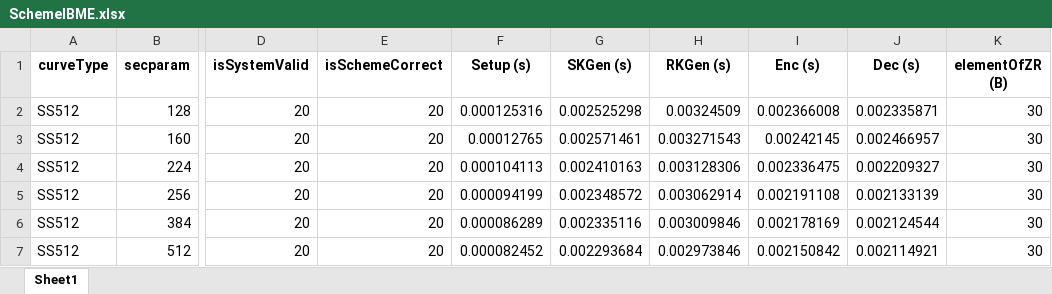
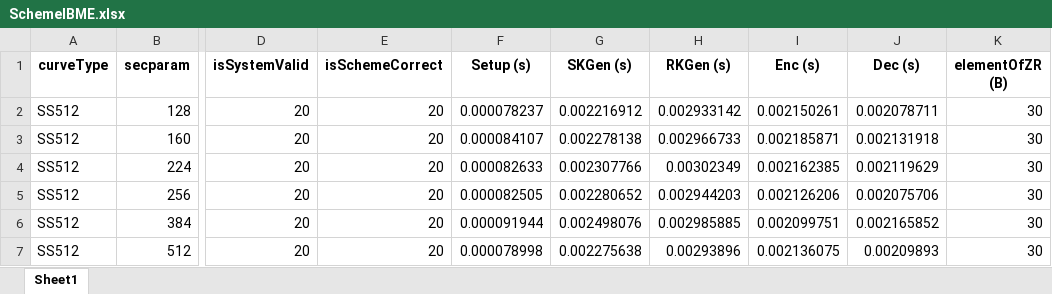
Before and after one commit to BatchClayderman/Cryptography-Schemes, an Excel workbook: SchemeIBMETR/SchemeIBME.xlsx, sheet Sheet1, drawn as a sheet; only a part is shown, gaps mark what is left out; values as stored, in another font and other column widths than the file's, no borders; the diff names each change by its address in the sheet, - before the commit and + after, or states it on an @@ line.

```diff
--- a/SchemeIBMETR/SchemeIBME.xlsx (sheet Sheet1)
+++ b/SchemeIBMETR/SchemeIBME.xlsx (sheet Sheet1)
-F2 (Setup (s)): 0.000125316
+F2 (Setup (s)): 0.000078237
-G2 (SKGen (s)): 0.002525298
+G2 (SKGen (s)): 0.002216912
-H2 (RKGen (s)): 0.00324509
+H2 (RKGen (s)): 0.002933142
-I2 (Enc (s)): 0.002366008
+I2 (Enc (s)): 0.002150261
-J2 (Dec (s)): 0.002335871
+J2 (Dec (s)): 0.002078711
-F3 (Setup (s)): 0.00012765
+F3 (Setup (s)): 0.000084107
-G3 (SKGen (s)): 0.002571461
+G3 (SKGen (s)): 0.002278138
-H3 (RKGen (s)): 0.003271543
+H3 (RKGen (s)): 0.002966733
-I3 (Enc (s)): 0.00242145
+I3 (Enc (s)): 0.002185871
-J3 (Dec (s)): 0.002466957
+J3 (Dec (s)): 0.002131918
-F4 (Setup (s)): 0.000104113
+F4 (Setup (s)): 0.000082633
-G4 (SKGen (s)): 0.002410163
+G4 (SKGen (s)): 0.002307766
-H4 (RKGen (s)): 0.003128306
+H4 (RKGen (s)): 0.00302349
-I4 (Enc (s)): 0.002336475
+I4 (Enc (s)): 0.002162385
-J4 (Dec (s)): 0.002209327
+J4 (Dec (s)): 0.002119629
-F5 (Setup (s)): 0.000094199
+F5 (Setup (s)): 0.000082505
-G5 (SKGen (s)): 0.002348572
+G5 (SKGen (s)): 0.002280652
-H5 (RKGen (s)): 0.003062914
+H5 (RKGen (s)): 0.002944203
-I5 (Enc (s)): 0.002191108
+I5 (Enc (s)): 0.002126206
-J5 (Dec (s)): 0.002133139
+J5 (Dec (s)): 0.002075706
-F6 (Setup (s)): 0.000086289
+F6 (Setup (s)): 0.000091944
-G6 (SKGen (s)): 0.002335116
+G6 (SKGen (s)): 0.002498076
-H6 (RKGen (s)): 0.003009846
+H6 (RKGen (s)): 0.002985885
-I6 (Enc (s)): 0.002178169
+I6 (Enc (s)): 0.002099751
-J6 (Dec (s)): 0.002124544
+J6 (Dec (s)): 0.002165852
-F7 (Setup (s)): 0.000082452
+F7 (Setup (s)): 0.000078998
-G7 (SKGen (s)): 0.002293684
+G7 (SKGen (s)): 0.002275638
-H7 (RKGen (s)): 0.002973846
+H7 (RKGen (s)): 0.00293896
-I7 (Enc (s)): 0.002150842
+I7 (Enc (s)): 0.002136075
-J7 (Dec (s)): 0.002114921
+J7 (Dec (s)): 0.00209893
```
Also changed, not shown: SchemeHIBME/SchemeHIBME.xlsx, SchemeIBMETR/SchemeAIBE.xlsx, 7 other files.
